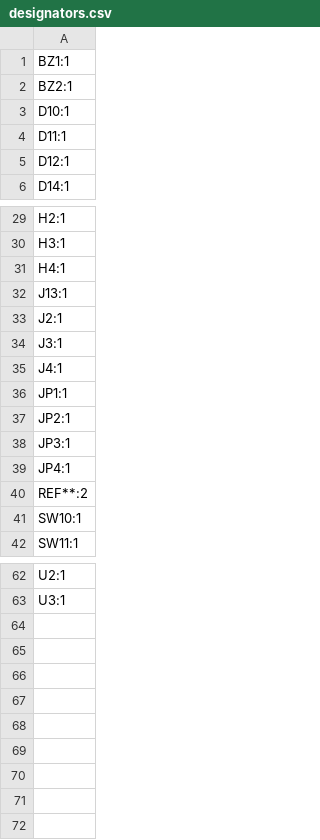
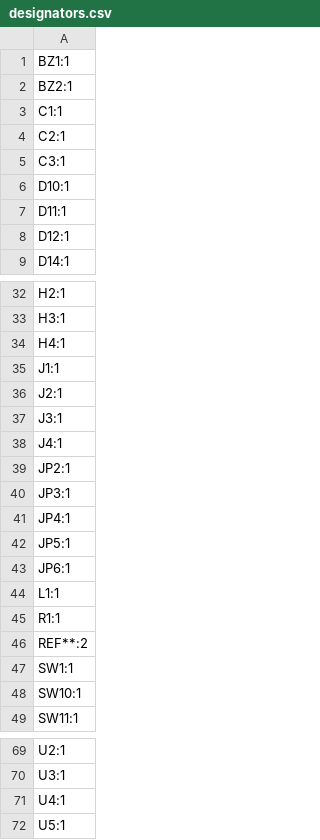
Before and after one commit to sadekbaroudi/vulpes-minora, a CSV file: pcb/byo-mcu/production/designators.csv, drawn as a sheet; only a part is shown, gaps mark what is left out.

```diff
--- a/pcb/byo-mcu/production/designators.csv
+++ b/pcb/byo-mcu/production/designators.csv
@@ -2,2 +2,5 @@ BZ1:1
 BZ2:1
+C1:1
+C2:1
+C3:1
 D10:1
@@ -31,3 +34,3 @@ H3:1
 H4:1
-J13:1
+J1:1
 J2:1
@@ -35,3 +38,2 @@ J3:1
 J4:1
-JP1:1
 JP2:1
@@ -39,3 +41,8 @@ JP3:1
 JP4:1
+JP5:1
+JP6:1
+L1:1
+R1:1
 REF**:2
+SW1:1
 SW10:1
@@ -63 +70,3 @@ U2:1
 U3:1
+U4:1
+U5:1
```
Also changed, not shown: pcb/byo-mcu/production/bom.csv, pcb/byo-mcu/production/positions.csv, 25 other files.
